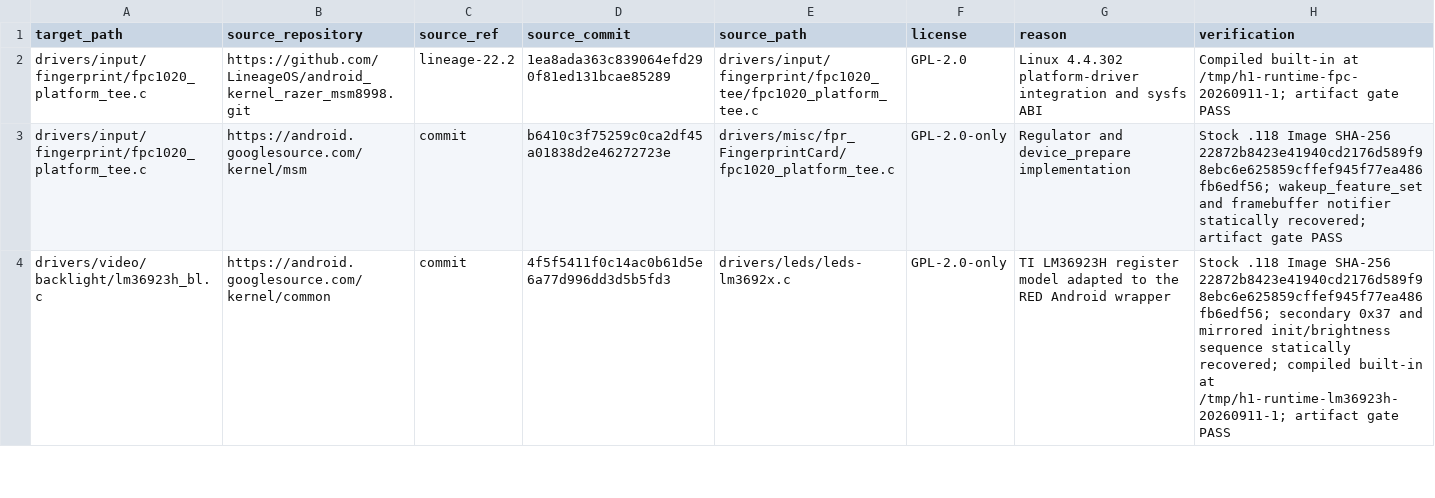
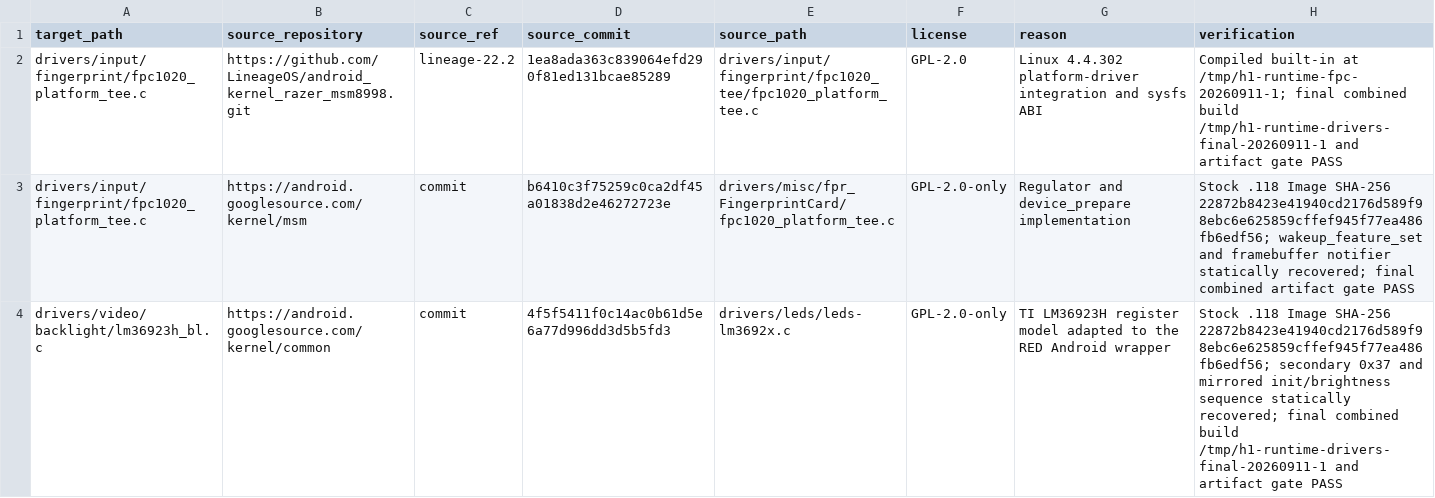
Before and after one commit to derveror/android_kernel_red_msm8998, a CSV file: docs/references/COMMIT_PROVENANCE.csv, drawn as a sheet; only a part is shown; the diff covers the shown part only.

Commit message:
docs: record Hydrogen One runtime driver build

```diff
--- a/docs/references/COMMIT_PROVENANCE.csv
+++ b/docs/references/COMMIT_PROVENANCE.csv
@@ -1,4 +1,4 @@
 target_path,source_repository,source_ref,source_commit,source_path,license,reason,verification
-drivers/input/fingerprint/fpc1020_platform_tee.c,https://github.com/LineageOS/android_kernel_razer_msm8998.git,lineage-22.2,1ea8ada363c839064efd290f81ed131bcae85289,drivers/input/fingerprint/fpc1020_tee/fpc1020_platform_tee.c,GPL-2.0,"Linux 4.4.302 platform-driver integration and sysfs ABI","Compiled built-in at /tmp/h1-runtime-fpc-20260911-1; artifact gate PASS"
-drivers/input/fingerprint/fpc1020_platform_tee.c,https://android.googlesource.com/kernel/msm,commit,b6410c3f75259c0ca2df45a01838d2e46272723e,drivers/misc/fpr_FingerprintCard/fpc1020_platform_tee.c,GPL-2.0-only,"Regulator and device_prepare implementation","Stock .118 Image SHA-256 22872b8423e41940cd2176d589f98ebc6e625859cffef945f77ea486fb6edf56; wakeup_feature_set and framebuffer notifier statically recovered; artifact gate PASS"
-drivers/video/backlight/lm36923h_bl.c,https://android.googlesource.com/kernel/common,commit,4f5f5411f0c14ac0b61d5e6a77d996dd3d5b5fd3,drivers/leds/leds-lm3692x.c,GPL-2.0-only,"TI LM36923H register model adapted to the RED Android wrapper","Stock .118 Image SHA-256 22872b8423e41940cd2176d589f98ebc6e625859cffef945f77ea486fb6edf56; secondary 0x37 and mirrored init/brightness sequence statically recovered; compiled built-in at /tmp/h1-runtime-lm36923h-20260911-1; artifact gate PASS"
+drivers/input/fingerprint/fpc1020_platform_tee.c,https://github.com/LineageOS/android_kernel_razer_msm8998.git,lineage-22.2,1ea8ada363c839064efd290f81ed131bcae85289,drivers/input/fingerprint/fpc1020_tee/fpc1020_platform_tee.c,GPL-2.0,"Linux 4.4.302 platform-driver integration and sysfs ABI","Compiled built-in at /tmp/h1-runtime-fpc-20260911-1; final combined build /tmp/h1-runtime-drivers-final-20260911-1 and artifact gate PASS"
+drivers/input/fingerprint/fpc1020_platform_tee.c,https://android.googlesource.com/kernel/msm,commit,b6410c3f75259c0ca2df45a01838d2e46272723e,drivers/misc/fpr_FingerprintCard/fpc1020_platform_tee.c,GPL-2.0-only,"Regulator and device_prepare implementation","Stock .118 Image SHA-256 22872b8423e41940cd2176d589f98ebc6e625859cffef945f77ea486fb6edf56; wakeup_feature_set and framebuffer notifier statically recovered; final combined artifact gate PASS"
+drivers/video/backlight/lm36923h_bl.c,https://android.googlesource.com/kernel/common,commit,4f5f5411f0c14ac0b61d5e6a77d996dd3d5b5fd3,drivers/leds/leds-lm3692x.c,GPL-2.0-only,"TI LM36923H register model adapted to the RED Android wrapper","Stock .118 Image SHA-256 22872b8423e41940cd2176d589f98ebc6e625859cffef945f77ea486fb6edf56; secondary 0x37 and mirrored init/brightness sequence statically recovered; final combined build /tmp/h1-runtime-drivers-final-20260911-1 and artifact gate PASS"
```
Also changed, not shown: 3 edited cells elsewhere in this file, 1 other file.
